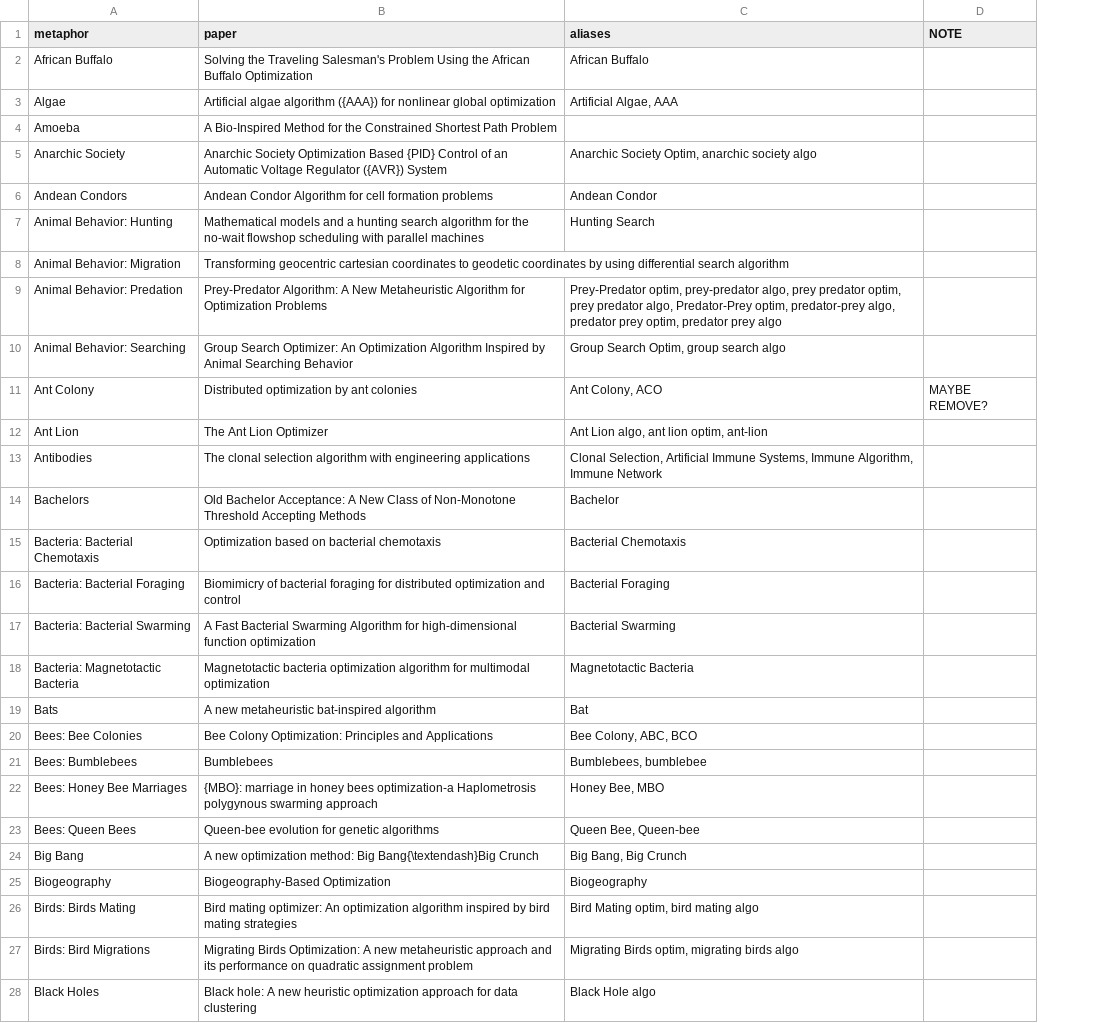
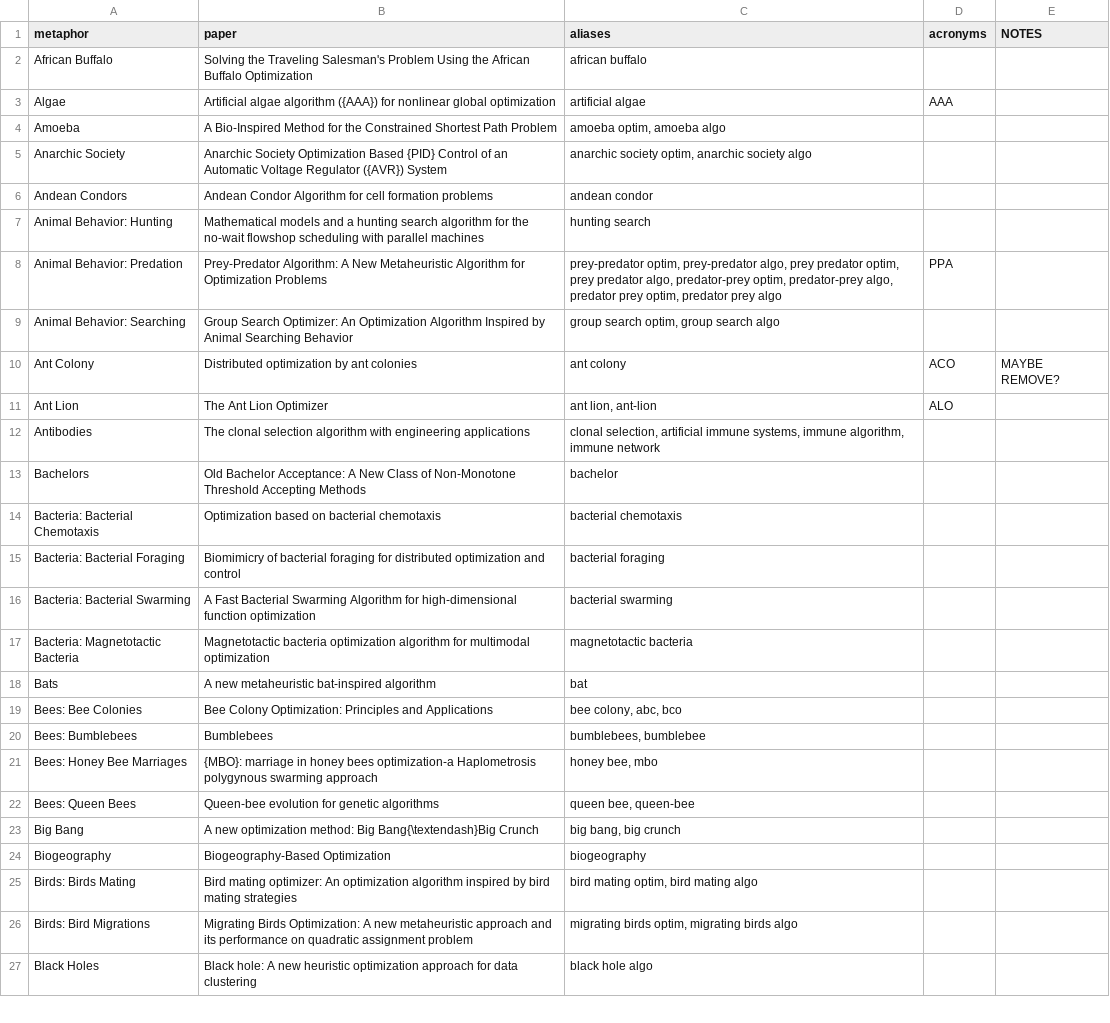
Before and after one commit to fcampelo/EC-Bestiary, a CSV file: analysis_files/metaphor_aliases.csv, drawn as a sheet; only a part is shown; removed rows and columns are numbered as before the commit, all else as after; the diff covers the shown part only; the diff names each change by its address in the sheet, - before the commit and + after, or states it on an @@ line.

```diff
--- a/analysis_files/metaphor_aliases.csv
+++ b/analysis_files/metaphor_aliases.csv
+column D (acronyms), rows 3-11: AAA |  |  |  |  | PPA |  | ACO | ALO
-E1: NOTE
+E1: NOTES
-C2 (aliases): African Buffalo
+C2 (aliases): african buffalo
-C3 (aliases): Artificial Algae, AAA
+C3 (aliases): artificial algae
-C4 (aliases): (empty)
+C4 (aliases): amoeba optim, amoeba algo
-C5 (aliases): Anarchic Society Optim, anarchic society algo
+C5 (aliases): anarchic society optim, anarchic society algo
-C6 (aliases): Andean Condor
+C6 (aliases): andean condor
-C7 (aliases): Hunting Search
+C7 (aliases): hunting search
-row 8: Animal Behavior: Migration | Transforming geocentric cartesian coordinates to geodetic coordinates by using differential search algorithm
-C8 (aliases): Prey-Predator optim, prey-predator algo, prey predator optim, prey predator algo, Predator-Prey optim, predator-prey…
+C8 (aliases): prey-predator optim, prey-predator algo, prey predator optim, prey predator algo, predator-prey optim, predator-prey…
-C9 (aliases): Group Search Optim, group search algo
+C9 (aliases): group search optim, group search algo
-C10 (aliases): Ant Colony, ACO
+C10 (aliases): ant colony
-C11 (aliases): Ant Lion algo, ant lion optim, ant-lion
+C11 (aliases): ant lion, ant-lion
-C12 (aliases): Clonal Selection, Artificial Immune Systems, Immune Algorithm, Immune Network
+C12 (aliases): clonal selection, artificial immune systems, immune algorithm, immune network
-C13 (aliases): Bachelor
+C13 (aliases): bachelor
-C14 (aliases): Bacterial Chemotaxis
+C14 (aliases): bacterial chemotaxis
-C15 (aliases): Bacterial Foraging
+C15 (aliases): bacterial foraging
-C16 (aliases): Bacterial Swarming
+C16 (aliases): bacterial swarming
-C17 (aliases): Magnetotactic Bacteria
+C17 (aliases): magnetotactic bacteria
-C18 (aliases): Bat
+C18 (aliases): bat
-C19 (aliases): Bee Colony, ABC, BCO
+C19 (aliases): bee colony, abc, bco
-C20 (aliases): Bumblebees, bumblebee
+C20 (aliases): bumblebees, bumblebee
-C21 (aliases): Honey Bee, MBO
+C21 (aliases): honey bee, mbo
-C22 (aliases): Queen Bee, Queen-bee
+C22 (aliases): queen bee, queen-bee
-C23 (aliases): Big Bang, Big Crunch
+C23 (aliases): big bang, big crunch
-C24 (aliases): Biogeography
+C24 (aliases): biogeography
-C25 (aliases): Bird Mating optim, bird mating algo
+C25 (aliases): bird mating optim, bird mating algo
-C26 (aliases): Migrating Birds optim, migrating birds algo
+C26 (aliases): migrating birds optim, migrating birds algo
-C27 (aliases): Black Hole algo
+C27 (aliases): black hole algo
```
Also changed, not shown: 29 edited cells elsewhere in this file, 3 other files.
